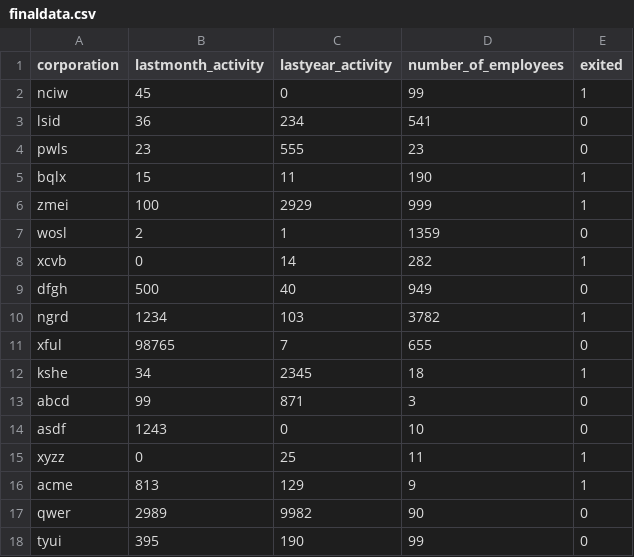
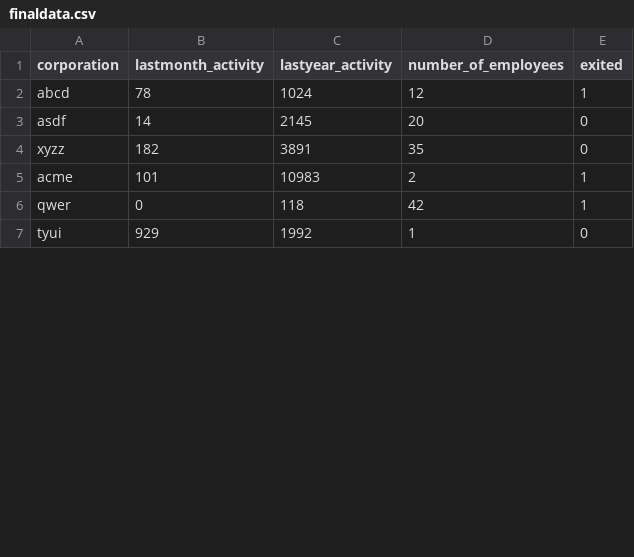
Before and after one commit to johmicrot/ML-Model-Scoring-and-Monitoring, a CSV file: ingesteddata/finaldata.csv, drawn as a sheet; only a part is shown; the diff covers the shown part only.

```diff
--- a/ingesteddata/finaldata.csv
+++ b/ingesteddata/finaldata.csv
@@ -1,18 +1,7 @@
 corporation,lastmonth_activity,lastyear_activity,number_of_employees,exited
-nciw,45,0,99,1
-lsid,36,234,541,0
-pwls,23,555,23,0
-bqlx,15,11,190,1
-zmei,100,2929,999,1
-wosl,2,1,1359,0
-xcvb,0,14,282,1
-dfgh,500,40,949,0
-ngrd,1234,103,3782,1
-xful,98765,7,655,0
-kshe,34,2345,18,1
-abcd,99,871,3,0
-asdf,1243,0,10,0
-xyzz,0,25,11,1
-acme,813,129,9,1
-qwer,2989,9982,90,0
-tyui,395,190,99,0
+abcd,78,1024,12,1
+asdf,14,2145,20,0
+xyzz,182,3891,35,0
+acme,101,10983,2,1
+qwer,0,118,42,1
+tyui,929,1992,1,0
```
Also changed, not shown: 11 added rows and 32 edited cells elsewhere in this file, 1 other file.
